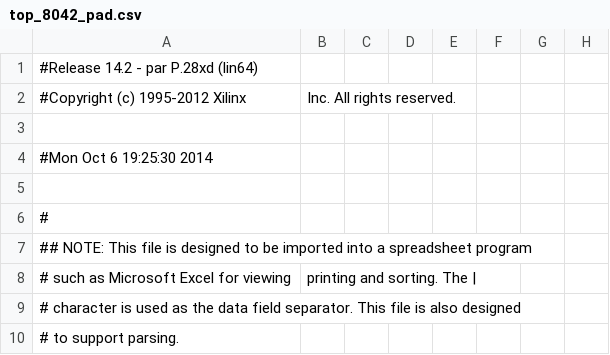
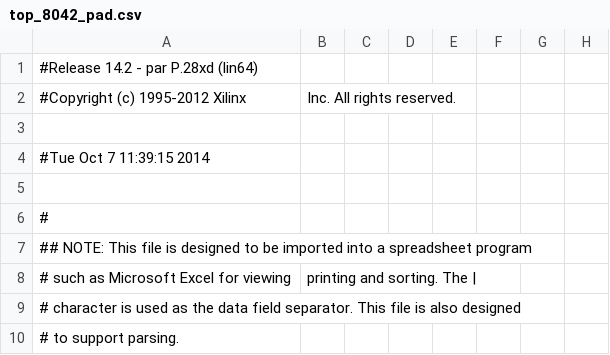
Before and after one commit to eliotw/IBM_PC, a CSV file: components/8043/test8043/top_8042_pad.csv, drawn as a sheet; only a part is shown; the diff names each change by its address in the sheet, - before the commit and + after, or states it on an @@ line.

Commit message:
got translation working

```diff
--- a/components/8043/test8043/top_8042_pad.csv
+++ b/components/8043/test8043/top_8042_pad.csv
-A4: #Mon Oct 6 19:25:30 2014
+A4: #Tue Oct 7 11:39:15 2014
```
Also changed, not shown: 55 other files.
